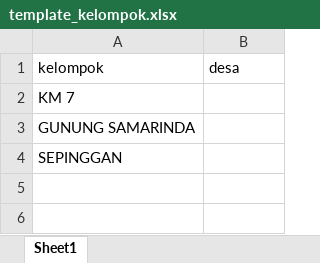
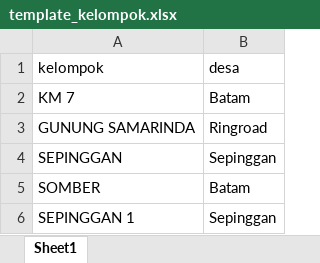
Before and after one commit to Maulana1399/AbsenCAI, an Excel workbook: public/templates/template_kelompok.xlsx, sheet Sheet1, drawn as a sheet; values as stored, in another font and other column widths than the file's, no borders; the diff names each change by its address in the sheet, - before the commit and + after, or states it on an @@ line.

Commit message:
tambah export di kelompok

```diff
--- a/public/templates/template_kelompok.xlsx (sheet Sheet1)
+++ b/public/templates/template_kelompok.xlsx (sheet Sheet1)
-B2 (desa): (empty)
+B2 (desa): Batam
-B3 (desa): (empty)
+B3 (desa): Ringroad
-B4 (desa): (empty)
+B4 (desa): Sepinggan
+row 5: SOMBER | Batam
+row 6: SEPINGGAN 1 | Sepinggan
```
Also changed, not shown: public/templates/template_desa.xlsx, 4 other files.
